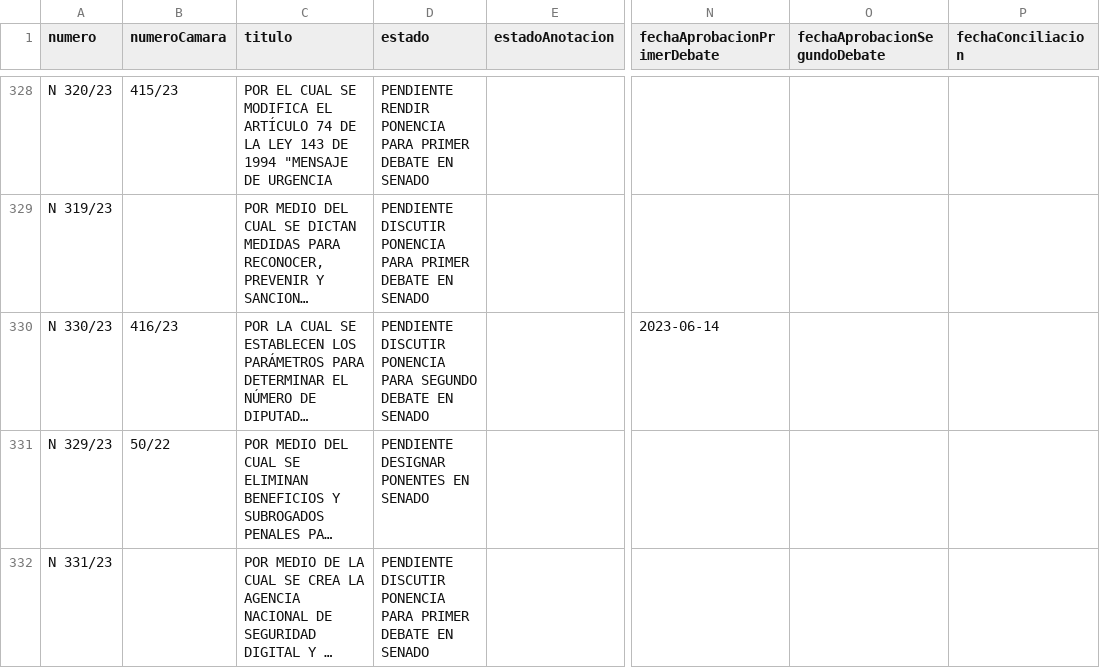
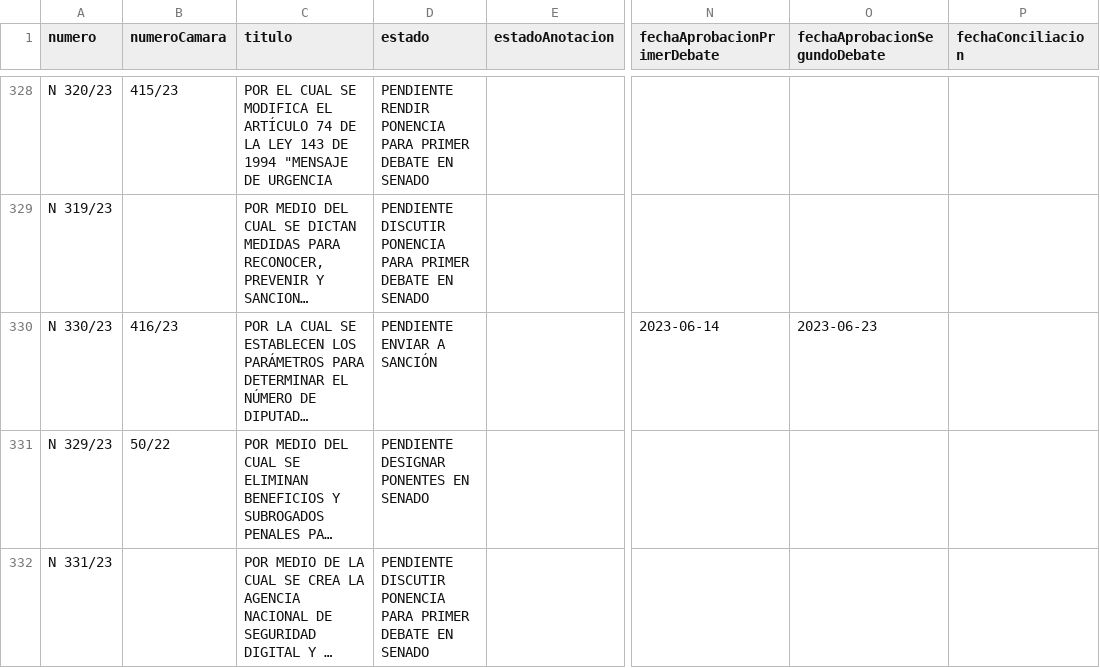
Before and after one commit to muniter/senado_crawler, a CSV file: output/data.csv, drawn as a sheet; only a part is shown, gaps mark what is left out; long unchanged cells end in …; the diff names each change by its address in the sheet, - before the commit and + after, or states it on an @@ line.

```diff
--- a/output/data.csv
+++ b/output/data.csv
-D330 (estado): PENDIENTE DISCUTIR PONENCIA PARA SEGUNDO DEBATE EN SENADO
+D330 (estado): PENDIENTE ENVIAR A SANCIÓN
-O330 (fechaAprobacionSegundoDebate): (empty)
+O330 (fechaAprobacionSegundoDebate): 2023-06-23
```
Also changed, not shown: 2 other files.
